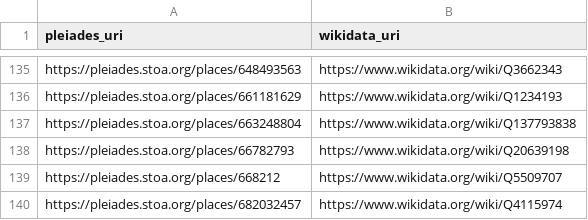
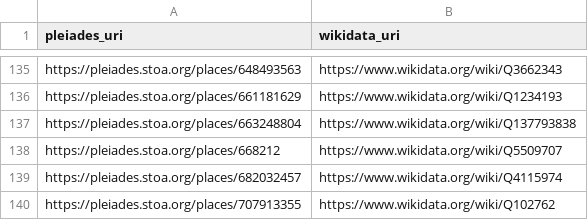
Before and after one commit to isawnyu/pleiades_wikidata, a CSV file: data/pleiades_not_in_wikidata.csv, drawn as a sheet; only a part is shown, gaps mark what is left out; the shorter side is filled out with more unchanged rows; the diff names each change by its address in the sheet, - before the commit and + after, or states it on an @@ line.

Commit message:
updated pleiades wikidata: 15,251 Wikidata entities include a Pleiades ID property and 10,067 Pleiades entities include a Wikidata ID property. Of these, 9,882 are mutual (bidirectional). There are: 4,011 Pleiades resources to which Wikidata links can be added after they are checked; 185 Wikidata items to which Pleiades IDs can be added after they are checked; 77 Wikidata items that each link to more than one Pleiades ID (violates the Wikidata 'single-value constraint'); and 1,183 Pleiades resources to each of which more than one Wikidata Item link (violates the Wikidata 'distinct-values constraint').

```diff
--- a/data/pleiades_not_in_wikidata.csv
+++ b/data/pleiades_not_in_wikidata.csv
-row 138: https://pleiades.stoa.org/places/66782793 | https://www.wikidata.org/wiki/Q20639198
```
Also changed, not shown: data/wikidata_not_in_pleiades.csv, 2 other files.
